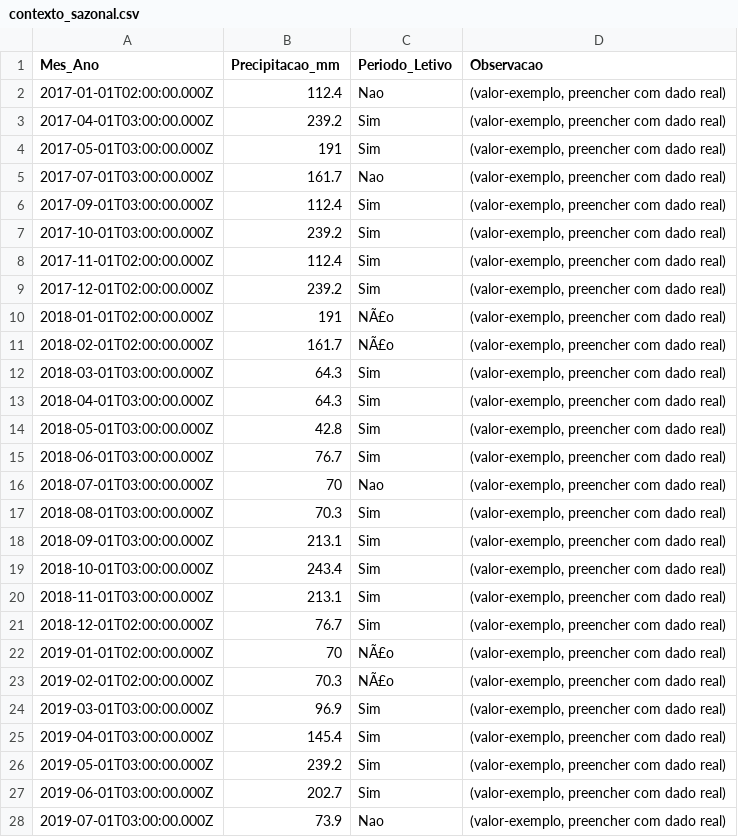
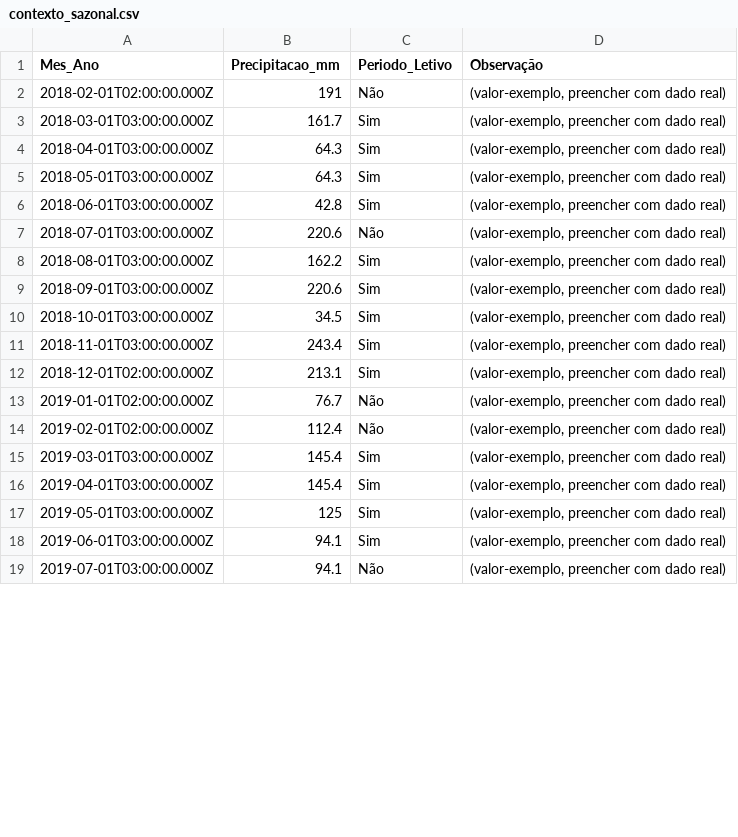
Before and after one commit to adinailson88/malha-previsao-custos, a CSV file: dados_csv/contexto_sazonal.csv, drawn as a sheet; only a part is shown; the diff covers the shown part only.

```diff
--- a/dados_csv/contexto_sazonal.csv
+++ b/dados_csv/contexto_sazonal.csv
@@ -1,28 +1,19 @@
-Mes_Ano,Precipitacao_mm,Periodo_Letivo,Observacao
-2017-01-01T02:00:00.000Z,112.4,Nao,"(valor-exemplo, preencher com dado real)"
-2017-04-01T03:00:00.000Z,239.2,Sim,"(valor-exemplo, preencher com dado real)"
-2017-05-01T03:00:00.000Z,191,Sim,"(valor-exemplo, preencher com dado real)"
-2017-07-01T03:00:00.000Z,161.7,Nao,"(valor-exemplo, preencher com dado real)"
-2017-09-01T03:00:00.000Z,112.4,Sim,"(valor-exemplo, preencher com dado real)"
-2017-10-01T03:00:00.000Z,239.2,Sim,"(valor-exemplo, preencher com dado real)"
-2017-11-01T02:00:00.000Z,112.4,Sim,"(valor-exemplo, preencher com dado real)"
-2017-12-01T02:00:00.000Z,239.2,Sim,"(valor-exemplo, preencher com dado real)"
-2018-01-01T02:00:00.000Z,191,NÃ£o,"(valor-exemplo, preencher com dado real)"
-2018-02-01T02:00:00.000Z,161.7,NÃ£o,"(valor-exemplo, preencher com dado real)"
-2018-03-01T03:00:00.000Z,64.3,Sim,"(valor-exemplo, preencher com dado real)"
+Mes_Ano,Precipitacao_mm,Periodo_Letivo,Observação
+2018-02-01T02:00:00.000Z,191,Não,"(valor-exemplo, preencher com dado real)"
+2018-03-01T03:00:00.000Z,161.7,Sim,"(valor-exemplo, preencher com dado real)"
 2018-04-01T03:00:00.000Z,64.3,Sim,"(valor-exemplo, preencher com dado real)"
-2018-05-01T03:00:00.000Z,42.8,Sim,"(valor-exemplo, preencher com dado real)"
-2018-06-01T03:00:00.000Z,76.7,Sim,"(valor-exemplo, preencher com dado real)"
-2018-07-01T03:00:00.000Z,70,Nao,"(valor-exemplo, preencher com dado real)"
-2018-08-01T03:00:00.000Z,70.3,Sim,"(valor-exemplo, preencher com dado real)"
-2018-09-01T03:00:00.000Z,213.1,Sim,"(valor-exemplo, preencher com dado real)"
-2018-10-01T03:00:00.000Z,243.4,Sim,"(valor-exemplo, preencher com dado real)"
-2018-11-01T03:00:00.000Z,213.1,Sim,"(valor-exemplo, preencher com dado real)"
-2018-12-01T02:00:00.000Z,76.7,Sim,"(valor-exemplo, preencher com dado real)"
-2019-01-01T02:00:00.000Z,70,NÃ£o,"(valor-exemplo, preencher com dado real)"
-2019-02-01T02:00:00.000Z,70.3,NÃ£o,"(valor-exemplo, preencher com dado real)"
-2019-03-01T03:00:00.000Z,96.9,Sim,"(valor-exemplo, preencher com dado real)"
+2018-05-01T03:00:00.000Z,64.3,Sim,"(valor-exemplo, preencher com dado real)"
+2018-06-01T03:00:00.000Z,42.8,Sim,"(valor-exemplo, preencher com dado real)"
+2018-07-01T03:00:00.000Z,220.6,Não,"(valor-exemplo, preencher com dado real)"
+2018-08-01T03:00:00.000Z,162.2,Sim,"(valor-exemplo, preencher com dado real)"
+2018-09-01T03:00:00.000Z,220.6,Sim,"(valor-exemplo, preencher com dado real)"
+2018-10-01T03:00:00.000Z,34.5,Sim,"(valor-exemplo, preencher com dado real)"
+2018-11-01T03:00:00.000Z,243.4,Sim,"(valor-exemplo, preencher com dado real)"
+2018-12-01T02:00:00.000Z,213.1,Sim,"(valor-exemplo, preencher com dado real)"
+2019-01-01T02:00:00.000Z,76.7,Não,"(valor-exemplo, preencher com dado real)"
+2019-02-01T02:00:00.000Z,112.4,Não,"(valor-exemplo, preencher com dado real)"
+2019-03-01T03:00:00.000Z,145.4,Sim,"(valor-exemplo, preencher com dado real)"
 2019-04-01T03:00:00.000Z,145.4,Sim,"(valor-exemplo, preencher com dado real)"
-2019-05-01T03:00:00.000Z,239.2,Sim,"(valor-exemplo, preencher com dado real)"
-2019-06-01T03:00:00.000Z,202.7,Sim,"(valor-exemplo, preencher com dado real)"
-2019-07-01T03:00:00.000Z,73.9,Nao,"(valor-exemplo, preencher com dado real)"
+2019-05-01T03:00:00.000Z,125,Sim,"(valor-exemplo, preencher com dado real)"
+2019-06-01T03:00:00.000Z,94.1,Sim,"(valor-exemplo, preencher com dado real)"
+2019-07-01T03:00:00.000Z,94.1,Não,"(valor-exemplo, preencher com dado real)"
```
Also changed, not shown: 1 removed row and 109 edited cells elsewhere in this file, dados_csv/filtros_disponiveis.csv, dados_csv/previsao_custo_detalhes.csv, 10 other files.
